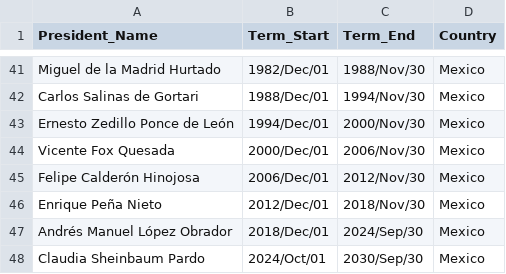
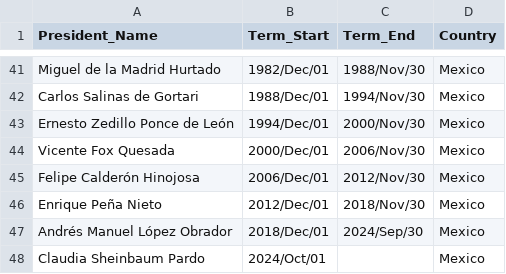
Before and after one commit to homerodp91/Raw_data, a CSV file: Presidents.mex.csv, drawn as a sheet; only a part is shown, gaps mark what is left out.

Commit message:
Add files via upload

```diff
--- a/Presidents.mex.csv
+++ b/Presidents.mex.csv
@@ -47,2 +47,2 @@ Enrique Peña Nieto,2012/Dec/01,2018/Nov/30,Mexico
 Andrés Manuel López Obrador,2018/Dec/01,2024/Sep/30,Mexico
-Claudia Sheinbaum Pardo,2024/Oct/01,2030/Sep/30,Mexico
+Claudia Sheinbaum Pardo,2024/Oct/01,,Mexico
```
